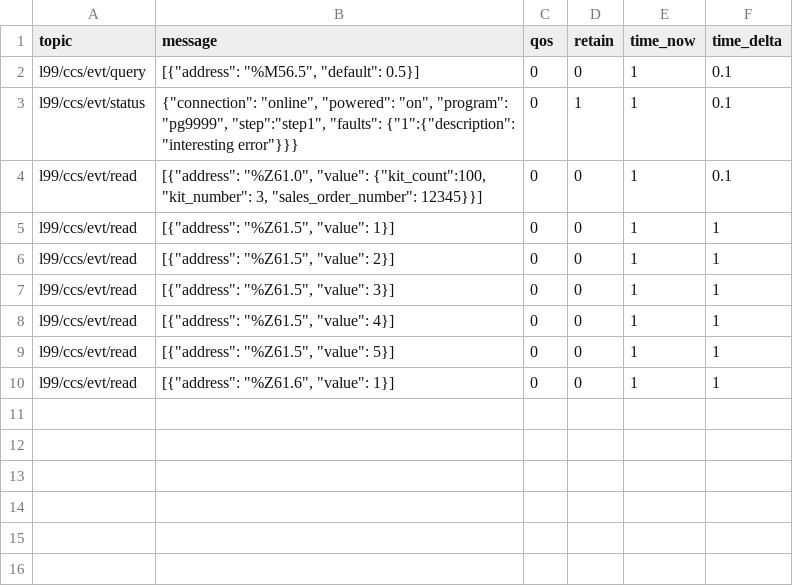
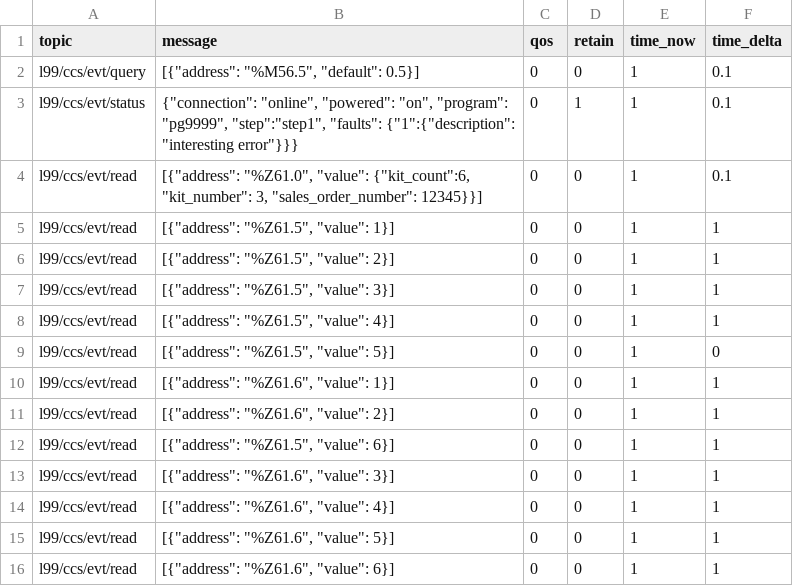
Before and after one commit to Ladder99/ladder99, a CSV file: modules/process/kitting-line/recordings/run0.csv, drawn as a sheet.

Commit message:
run csv

```diff
--- a/modules/process/kitting-line/recordings/run0.csv
+++ b/modules/process/kitting-line/recordings/run0.csv
@@ -3,3 +3,3 @@ l99/ccs/evt/query,"[{""address"": ""%M56.5"", ""default"": 0.5}]",0,0,1,0.1
 l99/ccs/evt/status,"{""connection"": ""online"", ""powered"": ""on"", ""program"": ""pg9999"", ""step"":""step1"", ""faults"": {""1"":{""description"": ""interesting error""}}}",0,1,1,0.1
-l99/ccs/evt/read,"[{""address"": ""%Z61.0"", ""value"": {""kit_count"":100, ""kit_number"": 3, ""sales_order_number"": 12345}}]",0,0,1,0.1
+l99/ccs/evt/read,"[{""address"": ""%Z61.0"", ""value"": {""kit_count"":6, ""kit_number"": 3, ""sales_order_number"": 12345}}]",0,0,1,0.1
 l99/ccs/evt/read,"[{""address"": ""%Z61.5"", ""value"": 1}]",0,0,1,1
@@ -8,3 +8,9 @@ l99/ccs/evt/read,"[{""address"": ""%Z61.5"", ""value"": 3}]",0,0,1,1
 l99/ccs/evt/read,"[{""address"": ""%Z61.5"", ""value"": 4}]",0,0,1,1
-l99/ccs/evt/read,"[{""address"": ""%Z61.5"", ""value"": 5}]",0,0,1,1
+l99/ccs/evt/read,"[{""address"": ""%Z61.5"", ""value"": 5}]",0,0,1,0
 l99/ccs/evt/read,"[{""address"": ""%Z61.6"", ""value"": 1}]",0,0,1,1
+l99/ccs/evt/read,"[{""address"": ""%Z61.6"", ""value"": 2}]",0,0,1,1
+l99/ccs/evt/read,"[{""address"": ""%Z61.5"", ""value"": 6}]",0,0,1,1
+l99/ccs/evt/read,"[{""address"": ""%Z61.6"", ""value"": 3}]",0,0,1,1
+l99/ccs/evt/read,"[{""address"": ""%Z61.6"", ""value"": 4}]",0,0,1,1
+l99/ccs/evt/read,"[{""address"": ""%Z61.6"", ""value"": 5}]",0,0,1,1
+l99/ccs/evt/read,"[{""address"": ""%Z61.6"", ""value"": 6}]",0,0,1,1
```
